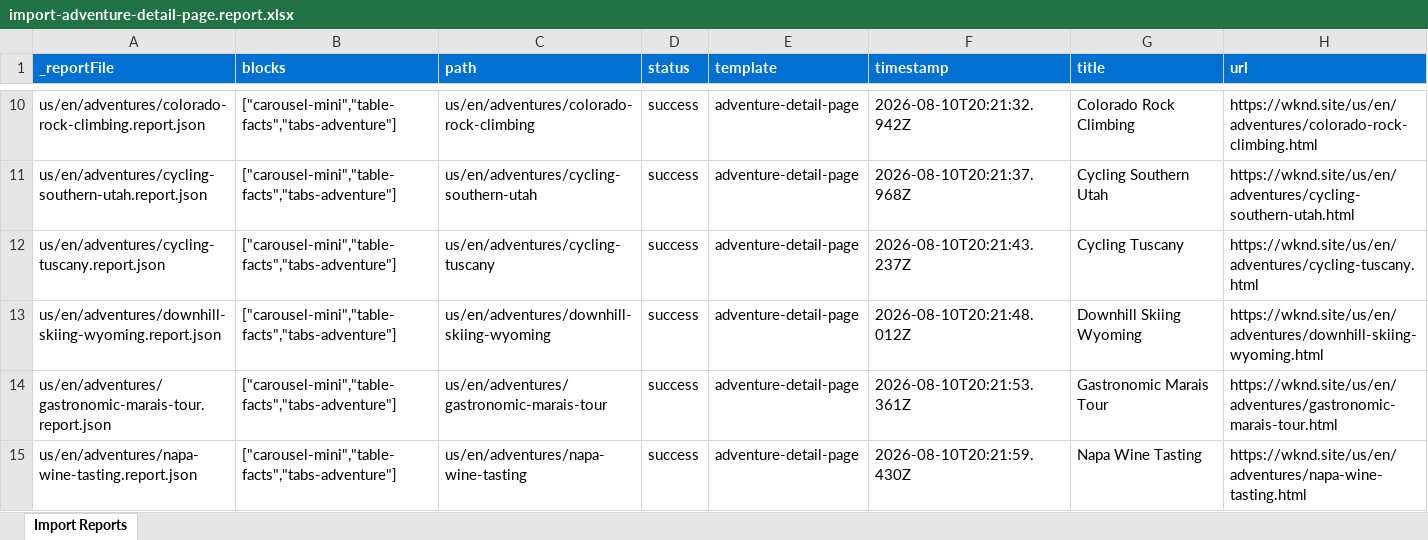
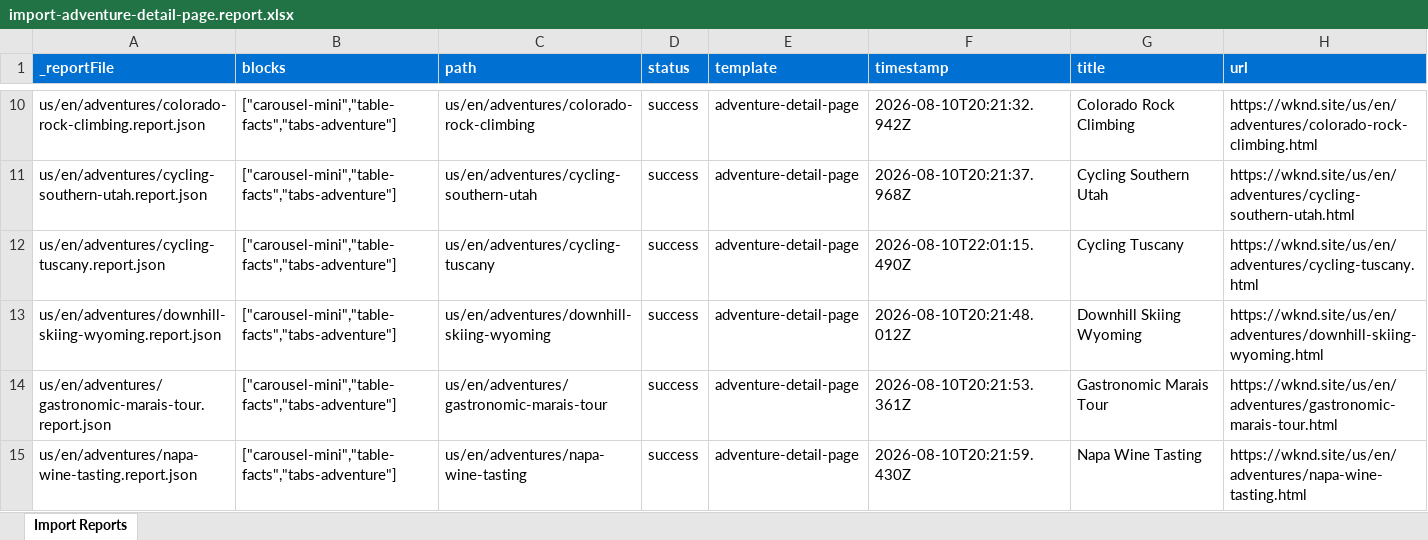
Before and after one commit to arush-asmit-adobe/ema-capstone, an Excel workbook: tools/importer/reports/import-adventure-detail-page.report.xlsx, sheet Import Reports, drawn as a sheet; only a part is shown, gaps mark what is left out; values as stored, in another font and other column widths than the file's, no borders; the diff names each change by its address in the sheet, - before the commit and + after, or states it on an @@ line.

```diff
--- a/tools/importer/reports/import-adventure-detail-page.report.xlsx (sheet Import Reports)
+++ b/tools/importer/reports/import-adventure-detail-page.report.xlsx (sheet Import Reports)
-F12 (timestamp): 2026-08-10T20:21:43.237Z
+F12 (timestamp): 2026-08-10T22:01:15.490Z
```
Also changed, not shown: 3 other files.
